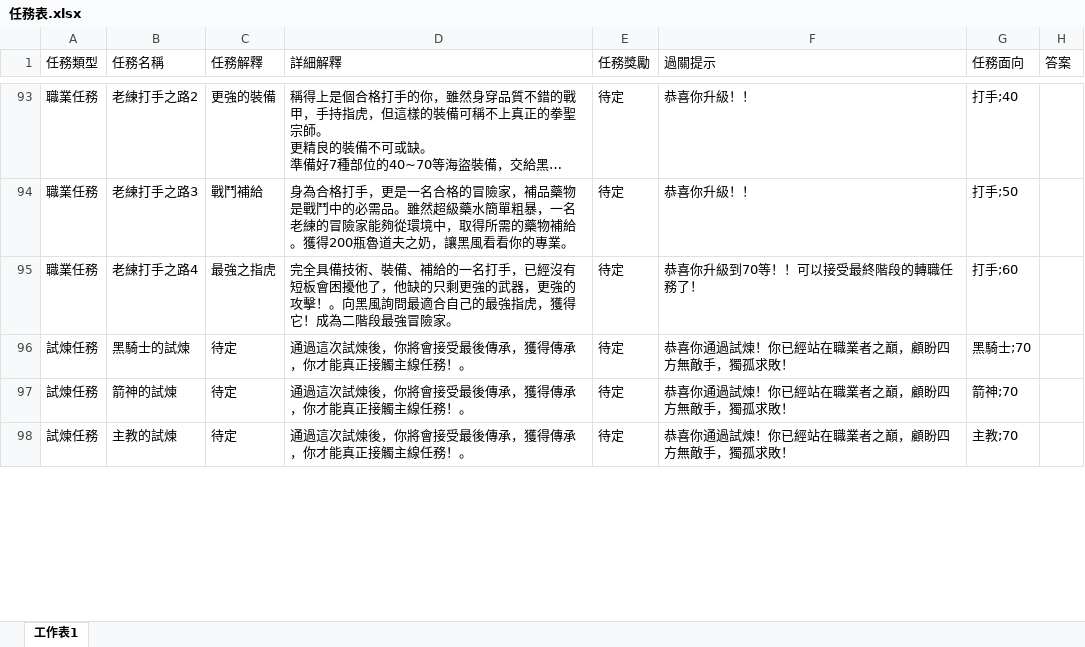
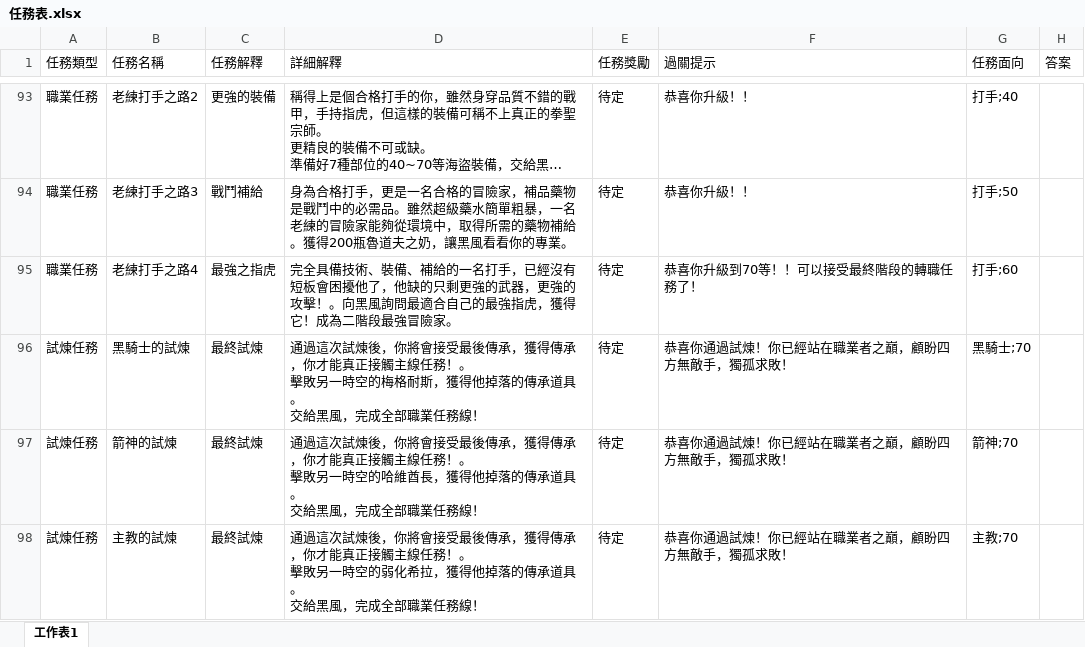
Before and after one commit to Kchoen/QuestSystem, an Excel workbook: 任務表.xlsx, sheet 工作表1, drawn as a sheet; only a part is shown, gaps mark what is left out; long unchanged cells end in …; values as stored, in another font and other column widths than the file's, no borders; ↵ is a line break in a cell; the diff covers the shown part only; the diff names each change by its address in the sheet, - before the commit and + after, or states it on an @@ line.

Commit message:
試煉任務完成!!!

```diff
--- a/任務表.xlsx (sheet 工作表1)
+++ b/任務表.xlsx (sheet 工作表1)
-C96:C98 (任務解釋): 待定
+C96:C98 (任務解釋): 最終試煉
-D96 (詳細解釋): …任務！。
+D96 (詳細解釋): …任務！。 ↵ 擊敗另一時空的梅格耐斯，獲得他掉落的傳承道具。 ↵ 交給黑風，完成全部職業任務線！
-D97 (詳細解釋): …任務！。
+D97 (詳細解釋): …任務！。 ↵ 擊敗另一時空的哈維酋長，獲得他掉落的傳承道具。 ↵ 交給黑風，完成全部職業任務線！
-D98 (詳細解釋): …任務！。
+D98 (詳細解釋): …任務！。 ↵ 擊敗另一時空的弱化希拉，獲得他掉落的傳承道具。 ↵ 交給黑風，完成全部職業任務線！
```
Also changed, not shown: 1 moved row and 4 edited cells elsewhere in this sheet.
